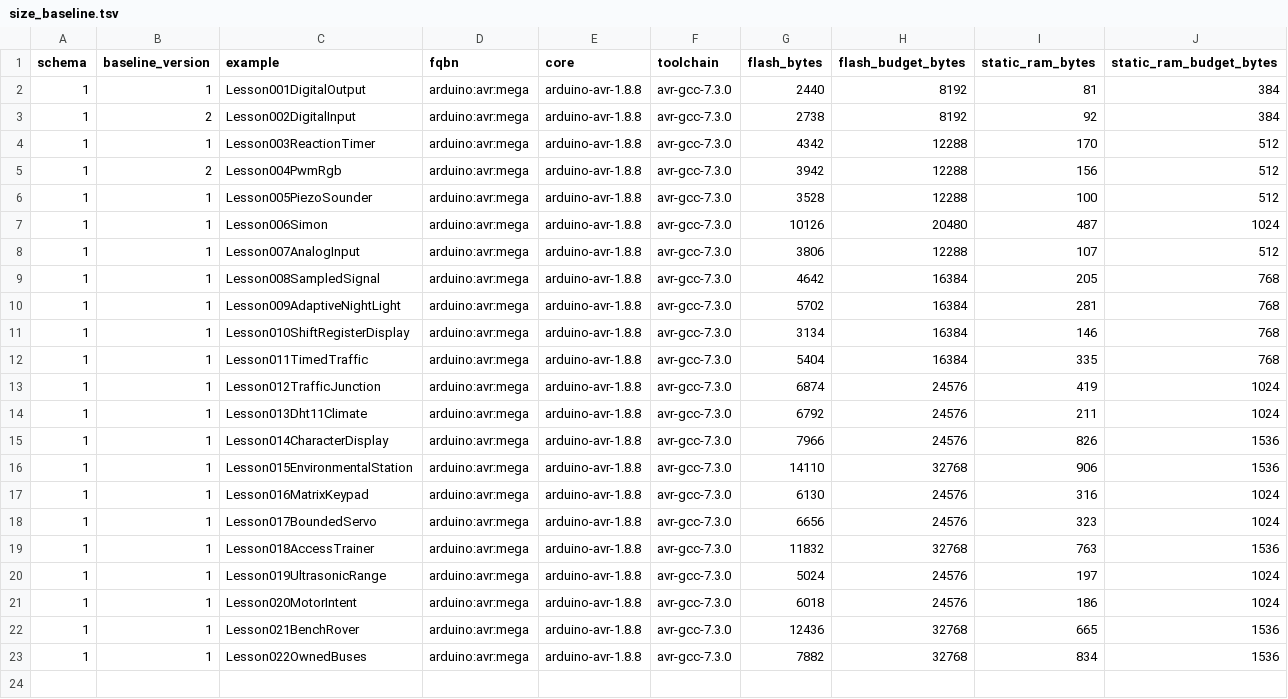
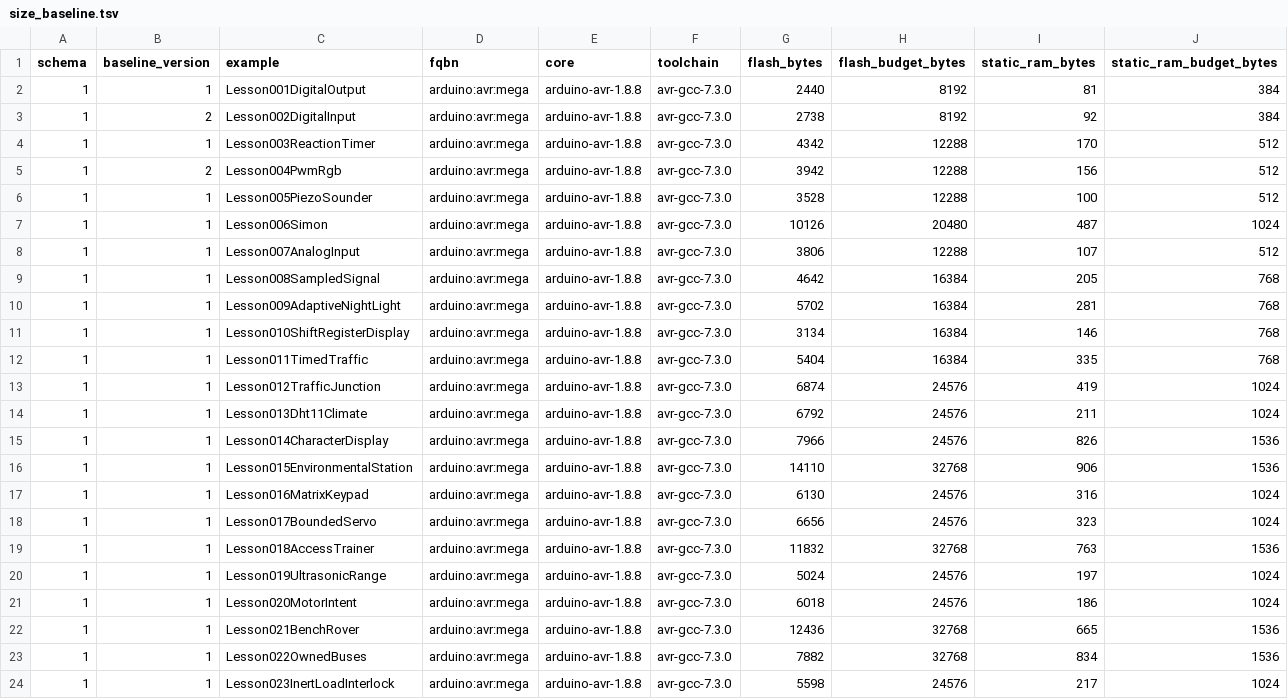
Before and after one commit to spincyc/adk, a TSV file: docs/size_baseline.tsv, drawn as a sheet; the diff names each change by its address in the sheet, - before the commit and + after, or states it on an @@ line.

Commit message:
lesson 023: publish inert load policy

```diff
--- a/docs/size_baseline.tsv
+++ b/docs/size_baseline.tsv
+row 24: 1 | 1 | Lesson023InertLoadInterlock | arduino:avr:mega | arduino-avr-1.8.8 | avr-gcc-7.3.0 | 5598 | 24576 | 217 | 1024
```
Also changed, not shown: 33 other files.
